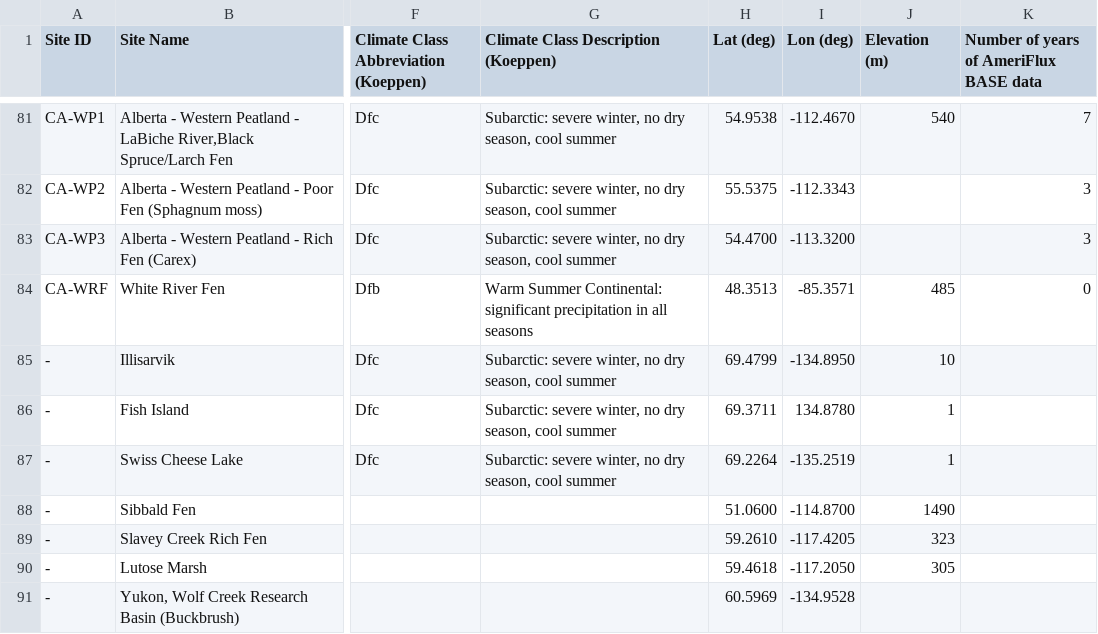
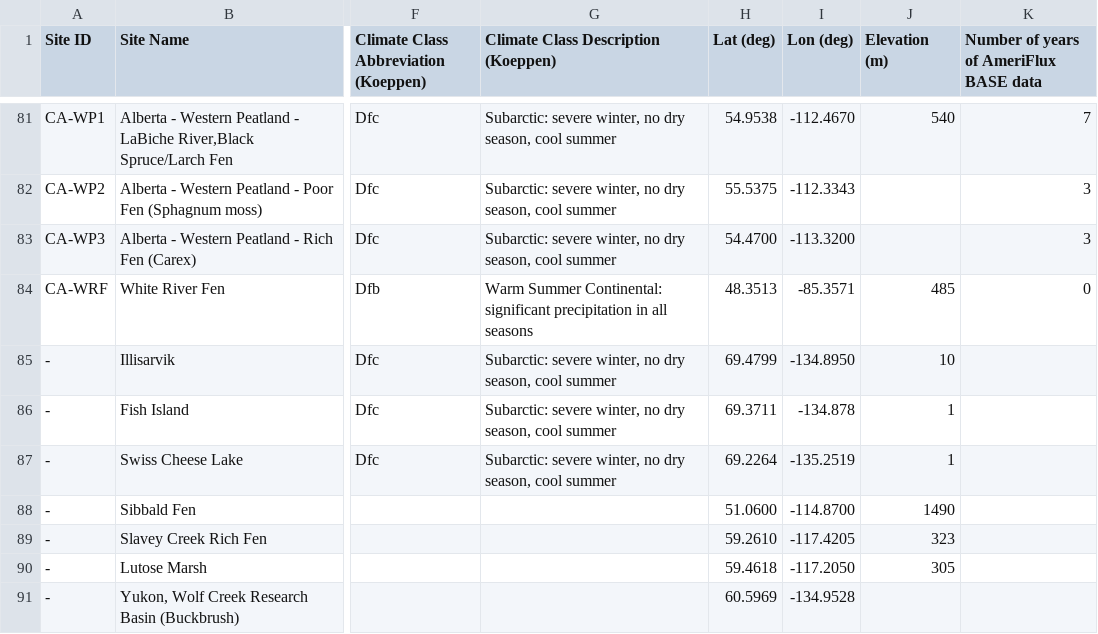
Before and after one commit to CANFLUX/canflux-summary-map, a TSV file: Data/Canadian-Flux-Sites_DownloadedFromGoogleSheet10Nov2025_SiteswithLatLons.tsv, drawn as a sheet; only a part is shown, gaps mark what is left out; the diff names each change by its address in the sheet, - before the commit and + after, or states it on an @@ line.

Commit message:
fixed error in site spreadsheet

```diff
--- a/Data/Canadian-Flux-Sites_DownloadedFromGoogleSheet10Nov2025_SiteswithLatLons.tsv
+++ b/Data/Canadian-Flux-Sites_DownloadedFromGoogleSheet10Nov2025_SiteswithLatLons.tsv
-I86 (Lon (deg)): 134.8780
+I86 (Lon (deg)): -134.878
```
